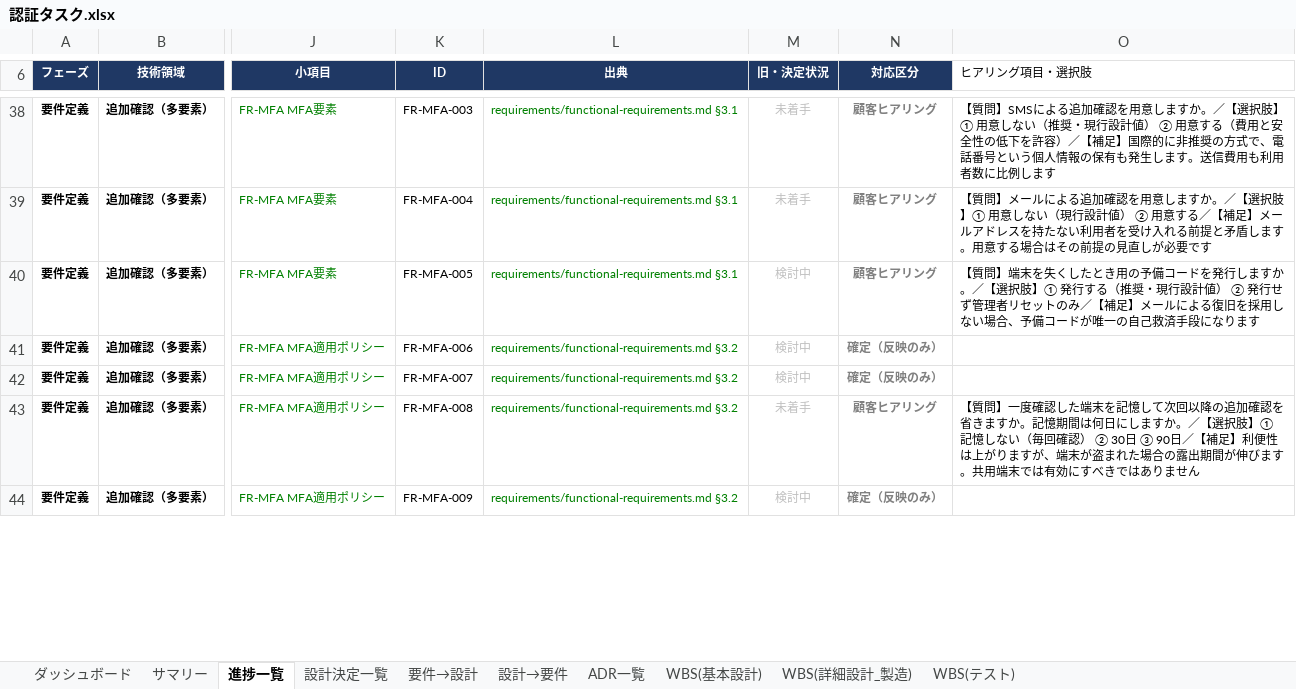
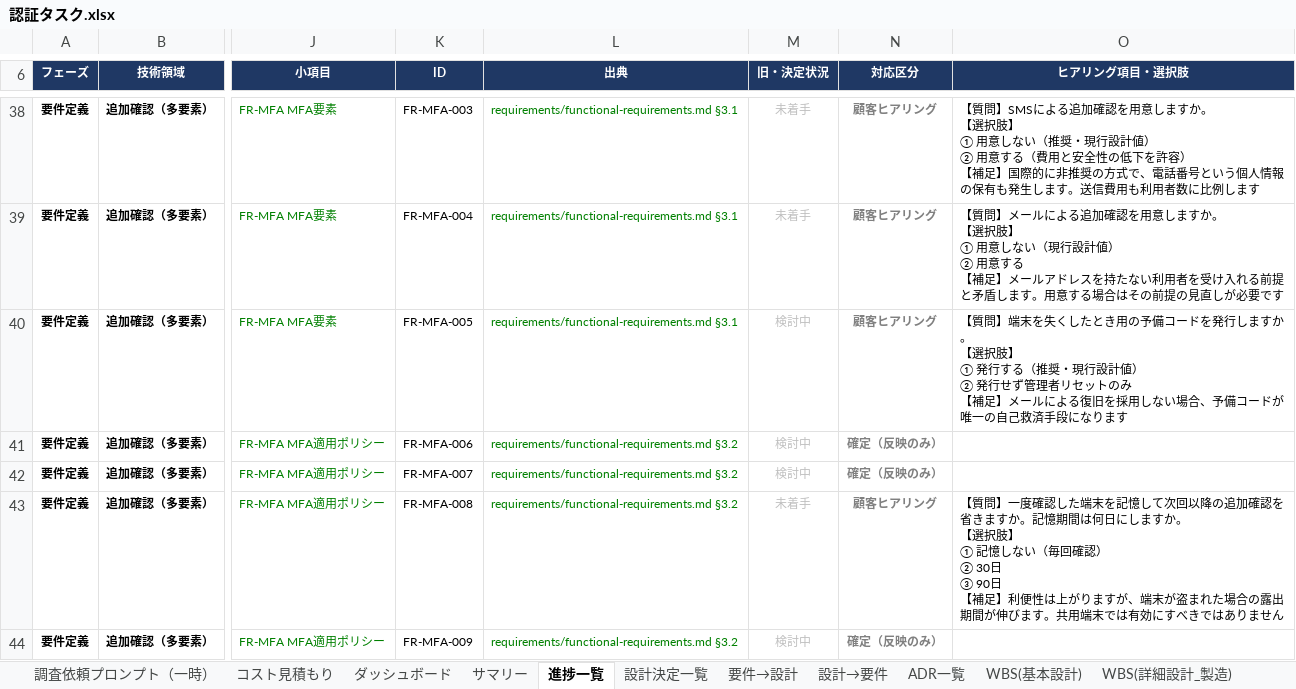
Before and after one commit to suepie/aws-atuh-poc, an Excel workbook: doc/excel/認証タスク.xlsx, sheet 進捗一覧, drawn as a sheet; only a part is shown, gaps mark what is left out; values as stored, in another font and other column widths than the file's, no borders; conditional formats not drawn; ↵ is a line break in a cell; the diff covers the shown part only; the diff names each change by its address in the sheet, - before the commit and + after, or states it on an @@ line.

```diff
--- a/doc/excel/認証タスク.xlsx (sheet 進捗一覧)
+++ b/doc/excel/認証タスク.xlsx (sheet 進捗一覧)
+sheet tab: 調査依頼プロンプト（一時）
+sheet tab: コスト見積もり
@@ O6 fill: none → #1F3864, bold: off → on, text colour: black → #FFFFFF, alignment: left → center @@
-O38 (ヒアリング項目・選択肢): …ますか。／【選択肢】① 用意しない（推奨・現行設計値） ② 用意する（費用と安全性の低下を許容）／【補足】…
+O38 (ヒアリング項目・選択肢): …ますか。 ↵ 【選択肢】 ↵ ① 用意しない（推奨・現行設計値） ↵ ② 用意する（費用と安全性の低下を許容） ↵ 【補足】…
-O39 (ヒアリング項目・選択肢): …ますか。／【選択肢】① 用意しない（現行設計値） ② 用意する／【補足】…
+O39 (ヒアリング項目・選択肢): …ますか。 ↵ 【選択肢】 ↵ ① 用意しない（現行設計値） ↵ ② 用意する ↵ 【補足】…
-O40 (ヒアリング項目・選択肢): …ますか。／【選択肢】① 発行する（推奨・現行設計値） ② 発行せず管理者リセットのみ／【補足】…
+O40 (ヒアリング項目・選択肢): …ますか。 ↵ 【選択肢】 ↵ ① 発行する（推奨・現行設計値） ↵ ② 発行せず管理者リセットのみ ↵ 【補足】…
-O43 (ヒアリング項目・選択肢): …ますか。／【選択肢】① 記憶しない（毎回確認） ② 30日 ③ 90日／【補足】…
+O43 (ヒアリング項目・選択肢): …ますか。 ↵ 【選択肢】 ↵ ① 記憶しない（毎回確認） ↵ ② 30日 ↵ ③ 90日 ↵ 【補足】…
```
Also changed, not shown: 102 edited cells elsewhere in this sheet, doc/excel/apipf.xlsx.
